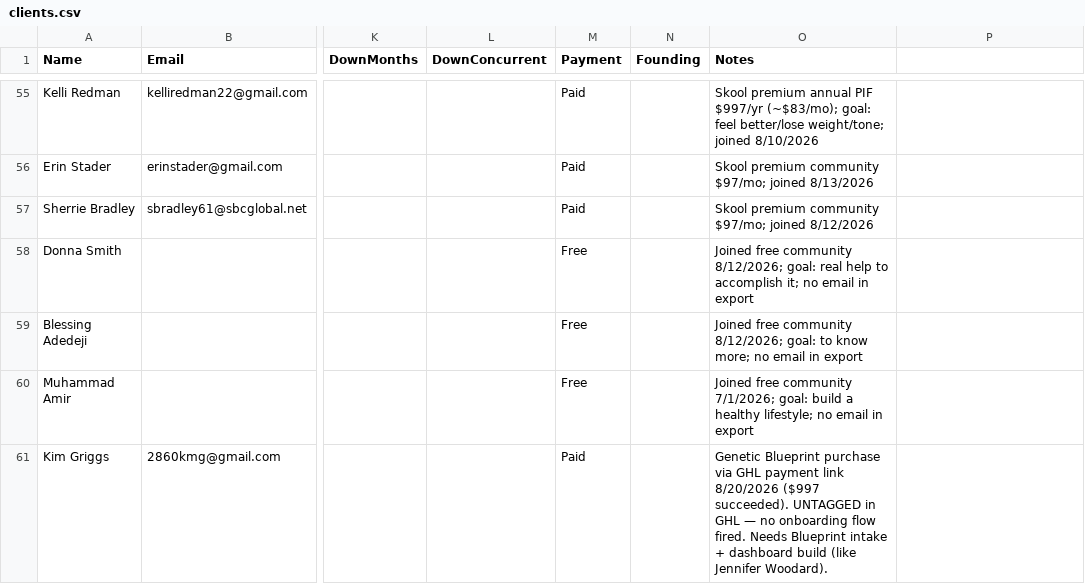
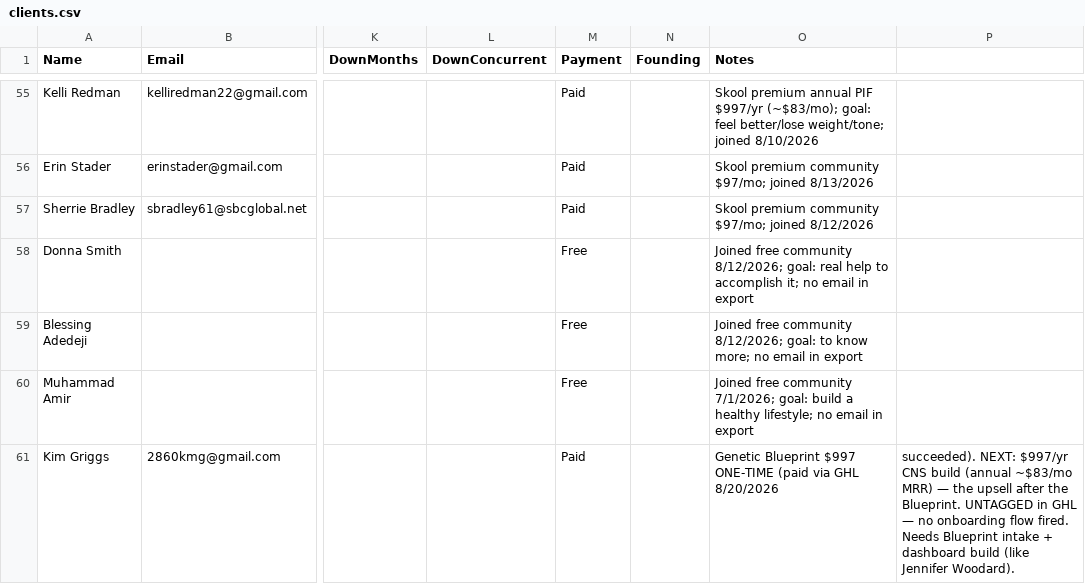
Before and after one commit to jaymegtkfitness-bit/lp-command-center, a CSV file: clients.csv, drawn as a sheet; only a part is shown, gaps mark what is left out; the diff names each change by its address in the sheet, - before the commit and + after, or states it on an @@ line.

```diff
--- a/clients.csv
+++ b/clients.csv
-O61 (Notes): Genetic Blueprint purchase via GHL payment link 8/20/2026 ($997 succeeded). UNTAGGED in GHL — no onboarding flow fired. Needs Blueprint intake + dashboard build (like Jennifer Woodard).
+O61 (Notes): Genetic Blueprint $997 ONE-TIME (paid via GHL 8/20/2026
-P61: (empty)
+P61: succeeded). NEXT: $997/yr CNS build (annual ~$83/mo MRR) — the upsell after the Blueprint. UNTAGGED in GHL — no onboarding flow fired. Needs Blueprint intake + dashboard build (like Jennifer Woodard).
```
